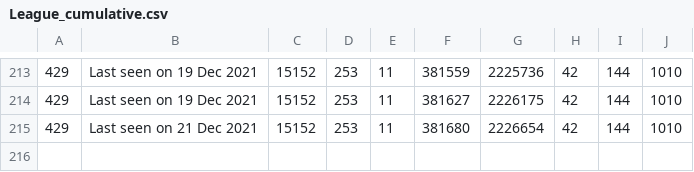
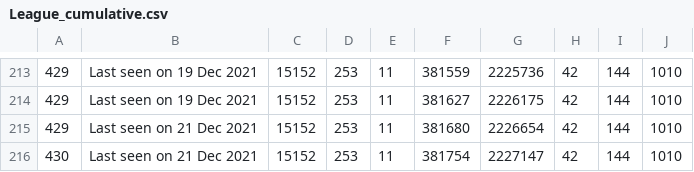
Before and after one commit to huyvuong/scrape-automation, a CSV file: League_cumulative.csv, drawn as a sheet; only a part is shown, gaps mark what is left out.

```diff
--- a/League_cumulative.csv
+++ b/League_cumulative.csv
@@ -215 +215,2 @@
 429,Last seen on 21 Dec 2021,15152,253,11,381680,2226654,42,144,1010
+430,Last seen on 21 Dec 2021,15152,253,11,381754,2227147,42,144,1010
```
Also changed, not shown: 1 other file.
